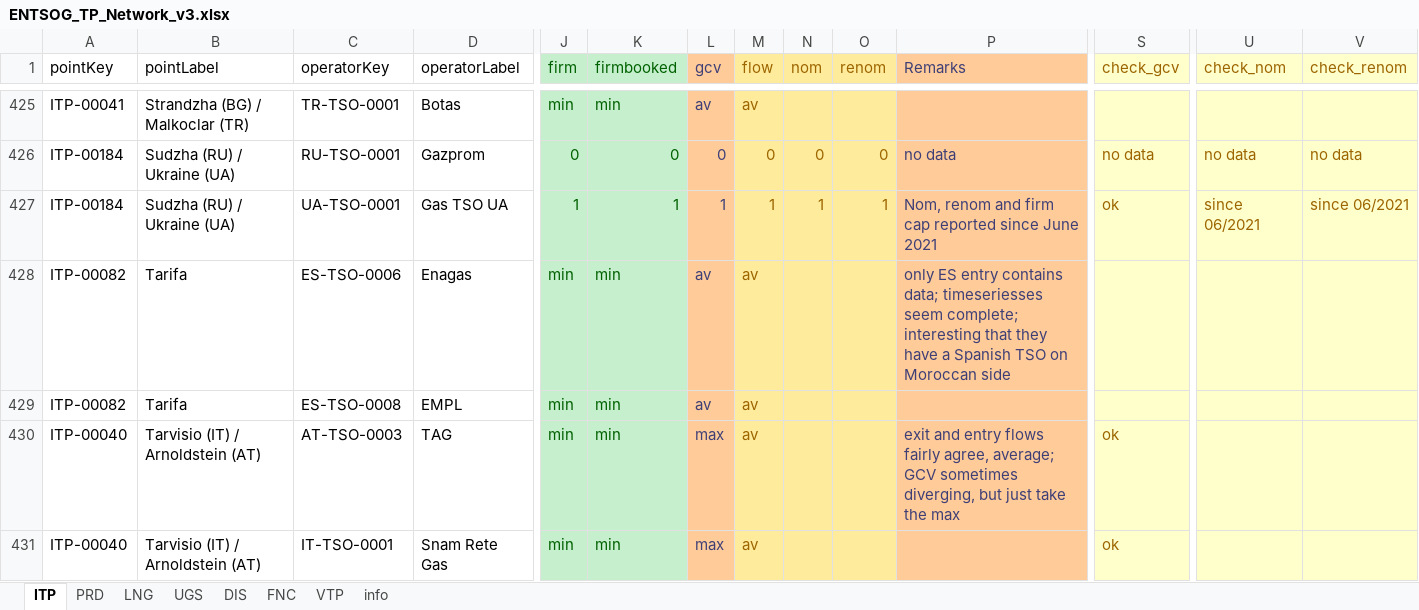
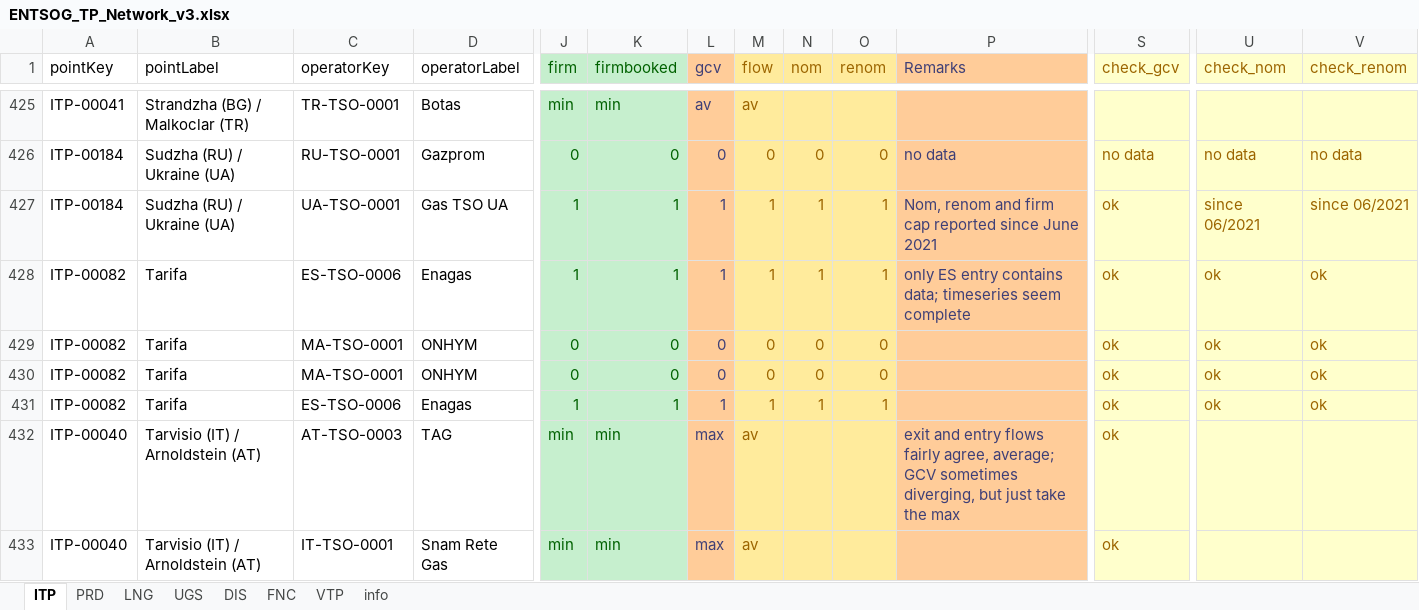
Before and after one commit to ec-jrc/eurogastp, an Excel workbook: topo/ENTSOG_TP_Network_v3.xlsx, sheet ITP, drawn as a sheet; only a part is shown, gaps mark what is left out; values as stored, in another font and other column widths than the file's, no borders; rows hold the shown columns only; the diff names each change by its address in the sheet, - before the commit and + after, or states it on an @@ line.

Commit message:
add edge TarifaESMA to topology

```diff
--- a/topo/ENTSOG_TP_Network_v3.xlsx (sheet ITP)
+++ b/topo/ENTSOG_TP_Network_v3.xlsx (sheet ITP)
-J428 (firm): min
+J428 (firm): 1
-K428 (firmbooked): min
+K428 (firmbooked): 1
-L428 (gcv): av
+L428 (gcv): 1
-M428 (flow): av
+M428 (flow): 1
-N428 (nom): (empty)
+N428 (nom): 1
-O428 (renom): (empty)
+O428 (renom): 1
-P428 (Remarks): …contains data; timeseriesses seem complete; interesting that they have a Spanish TSO on Moroccan side
+P428 (Remarks): …contains data; timeseries seem complete
-S428:S429 (check_gcv): (empty)
+S428:S429 (check_gcv): ok
-U428:U429 (check_nom): (empty)
+U428:U429 (check_nom): ok
-V428:V429 (check_renom): (empty)
+V428:V429 (check_renom): ok
-C429 (operatorKey): ES-TSO-0008
+C429 (operatorKey): MA-TSO-0001
-D429 (operatorLabel): EMPL
+D429 (operatorLabel): ONHYM
-J429 (firm): min
+J429 (firm): 0
-K429 (firmbooked): min
+K429 (firmbooked): 0
-L429 (gcv): av
+L429 (gcv): 0
-M429 (flow): av
+M429 (flow): 0
-N429 (nom): (empty)
+N429 (nom): 0
-O429 (renom): (empty)
+O429 (renom): 0
+row 430: ITP-00082 | Tarifa | MA-TSO-0001 | ONHYM | 0 | 0 | 0 | 0 | 0 | 0 |  | ok | ok | ok
+row 431: ITP-00082 | Tarifa | ES-TSO-0006 | Enagas | 1 | 1 | 1 | 1 | 1 | 1 |  | ok | ok | ok
```
Also changed, not shown: sheet DIS.
